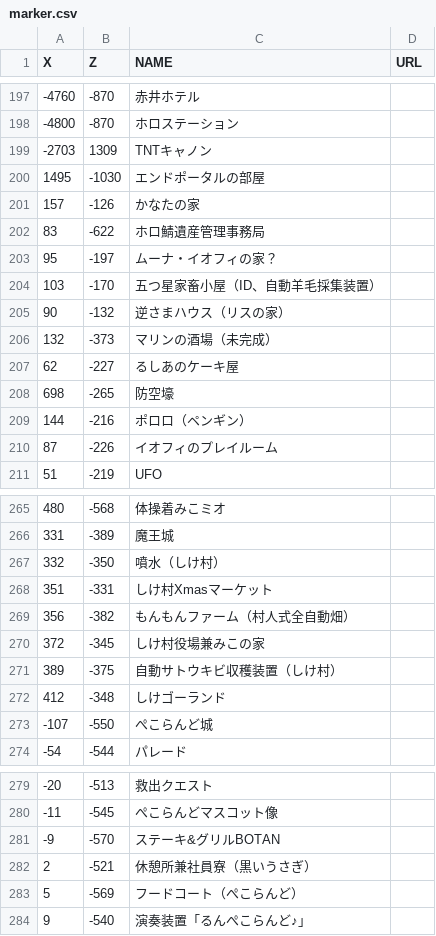
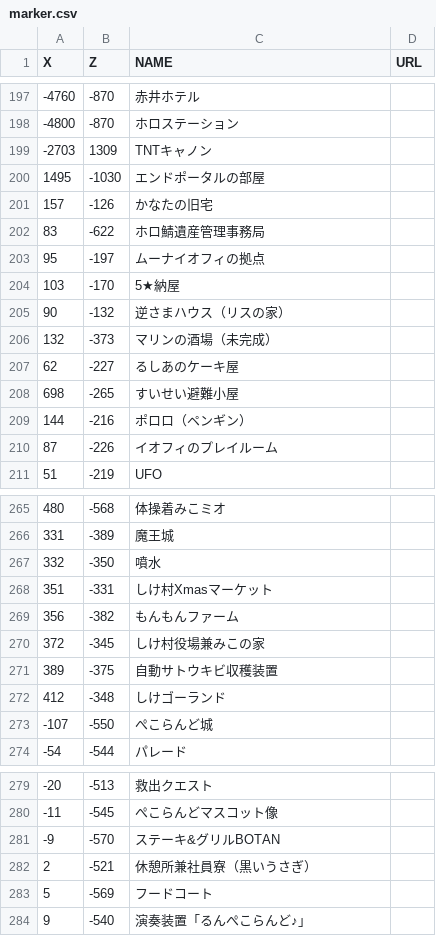
Before and after one commit to holomap/minecraft, a CSV file: marker.csv, drawn as a sheet; only a part is shown, gaps mark what is left out.

Commit message:
マーカー情報を一部修正

```diff
--- a/marker.csv
+++ b/marker.csv
@@ -200,6 +200,6 @@ X,Z,NAME,URL
 1495,-1030,エンドポータルの部屋,
-157,-126,かなたの家,
+157,-126,かなたの旧宅,
 83,-622,ホロ鯖遺産管理事務局,
-95,-197,ムーナ・イオフィの家？,
-103,-170,五つ星家畜小屋（ID、自動羊毛採集装置）,
+95,-197,ムーナイオフィの拠点,
+103,-170,5★納屋,
 90,-132,逆さまハウス（リスの家）,
@@ -207,3 +207,3 @@ X,Z,NAME,URL
 62,-227,るしあのケーキ屋,
-698,-265,防空壕,
+698,-265,すいせい避難小屋,
 144,-216,ポロロ（ペンギン）,
@@ -266,7 +266,7 @@ X,Z,NAME,URL
 331,-389,魔王城,
-332,-350,噴水（しけ村）,
+332,-350,噴水,
 351,-331,しけ村Xmasマーケット,
-356,-382,もんもんファーム（村人式全自動畑）,
+356,-382,もんもんファーム,
 372,-345,しけ村役場兼みこの家,
-389,-375,自動サトウキビ収穫装置（しけ村）,
+389,-375,自動サトウキビ収穫装置,
 412,-348,しけゴーランド,
@@ -282,3 +282,3 @@ X,Z,NAME,URL
 2,-521,休憩所兼社員寮（黒いうさぎ）,
-5,-569,フードコート（ぺこらんど）,
+5,-569,フードコート,
 9,-540,演奏装置「るんぺこらんど♪」,
```
